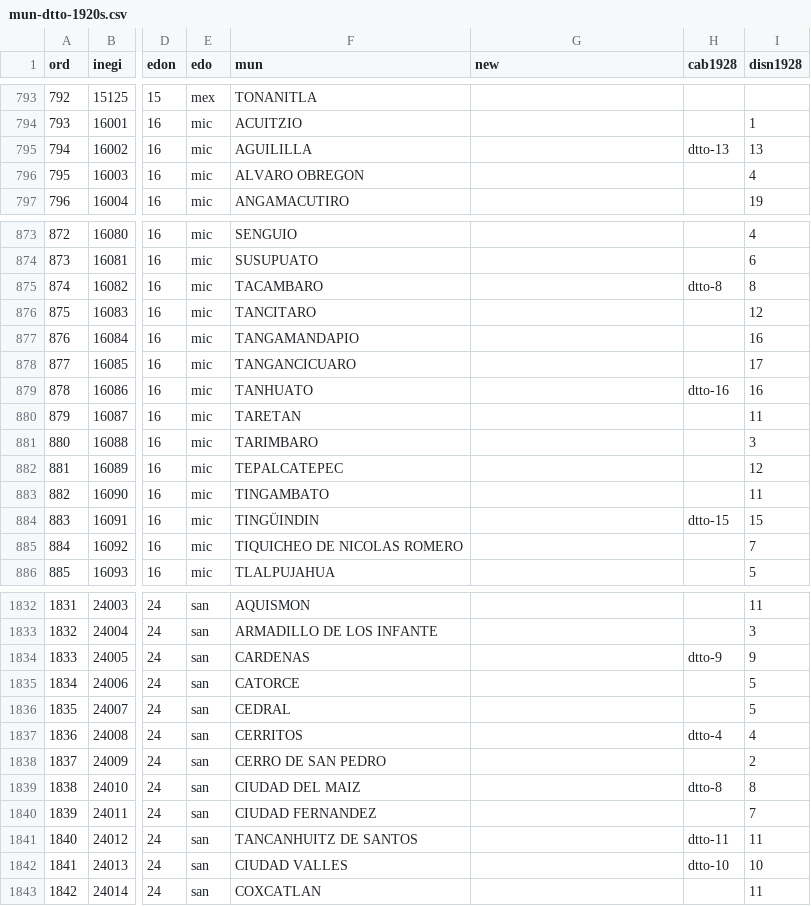
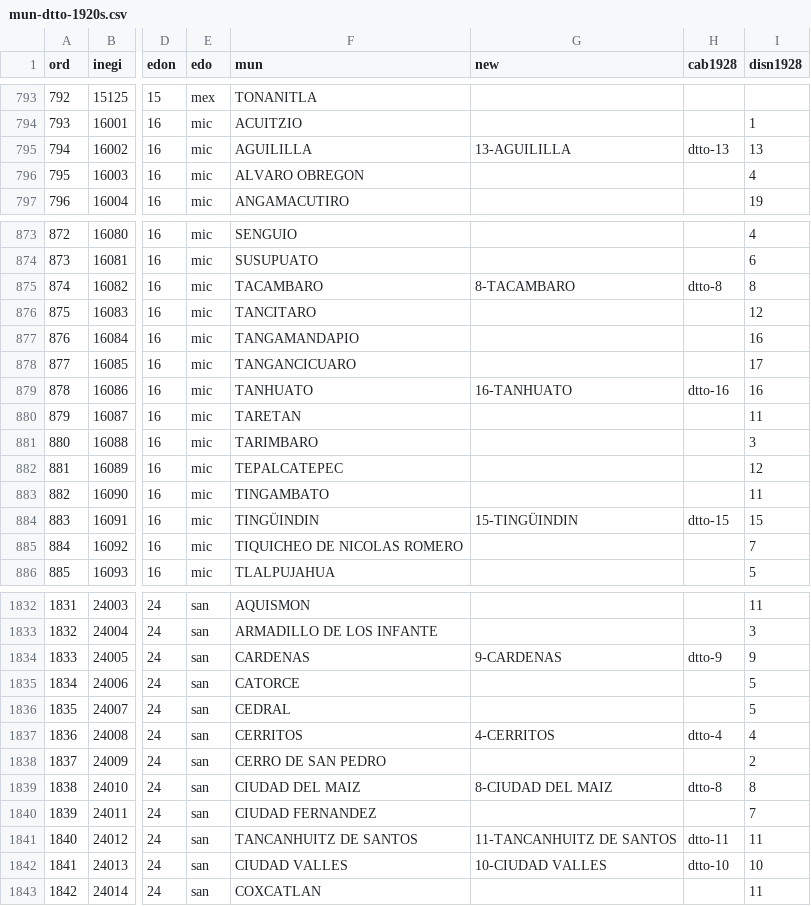
Before and after one commit to emagar/reeleccion-1920s, a CSV file: data/mun-dtto-1920s.csv, drawn as a sheet; only a part is shown, gaps mark what is left out; the diff covers the shown part only; the diff names each change by its address in the sheet, - before the commit and + after, or states it on an @@ line.

```diff
--- a/data/mun-dtto-1920s.csv
+++ b/data/mun-dtto-1920s.csv
-G795 (new): (empty)
+G795 (new): 13-AGUILILLA
-G875 (new): (empty)
+G875 (new): 8-TACAMBARO
-G879 (new): (empty)
+G879 (new): 16-TANHUATO
-G884 (new): (empty)
+G884 (new): 15-TINGÜINDIN
-G1834 (new): (empty)
+G1834 (new): 9-CARDENAS
-G1837 (new): (empty)
+G1837 (new): 4-CERRITOS
-G1839 (new): (empty)
+G1839 (new): 8-CIUDAD DEL MAIZ
-G1841 (new): (empty)
+G1841 (new): 11-TANCANHUITZ DE SANTOS
-G1842 (new): (empty)
+G1842 (new): 10-CIUDAD VALLES
```
Also changed, not shown: 39 edited cells elsewhere in this file.
